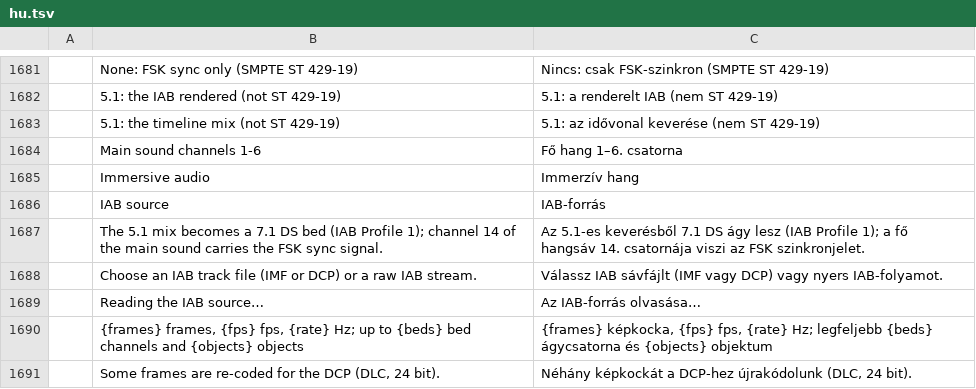
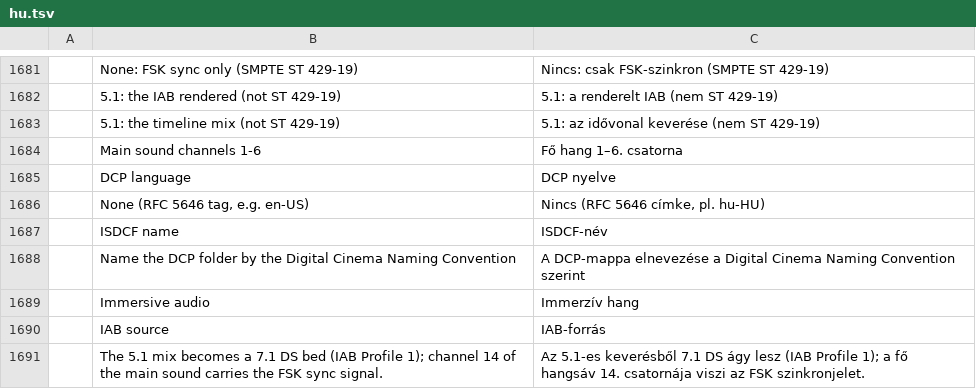
Before and after one commit to ubuntuokos/CinemaFundArchitecture4, a TSV file: python/cfa4_qt/i18n/hu.tsv, drawn as a sheet; only a part is shown, gaps mark what is left out; the shorter side is filled out with more unchanged rows.

```diff
--- a/python/cfa4_qt/i18n/hu.tsv
+++ b/python/cfa4_qt/i18n/hu.tsv
@@ -1684,2 +1684,6 @@
 	Main sound channels 1-6	Fő hang 1–6. csatorna
+	DCP language	DCP nyelve
+	None (RFC 5646 tag, e.g. en-US)	Nincs (RFC 5646 címke, pl. hu-HU)
+	ISDCF name	ISDCF-név
+	Name the DCP folder by the Digital Cinema Naming Convention	A DCP-mappa elnevezése a Digital Cinema Naming Convention szerint
 	Immersive audio	Immerzív hang
```
Also changed, not shown: 11 other files.
